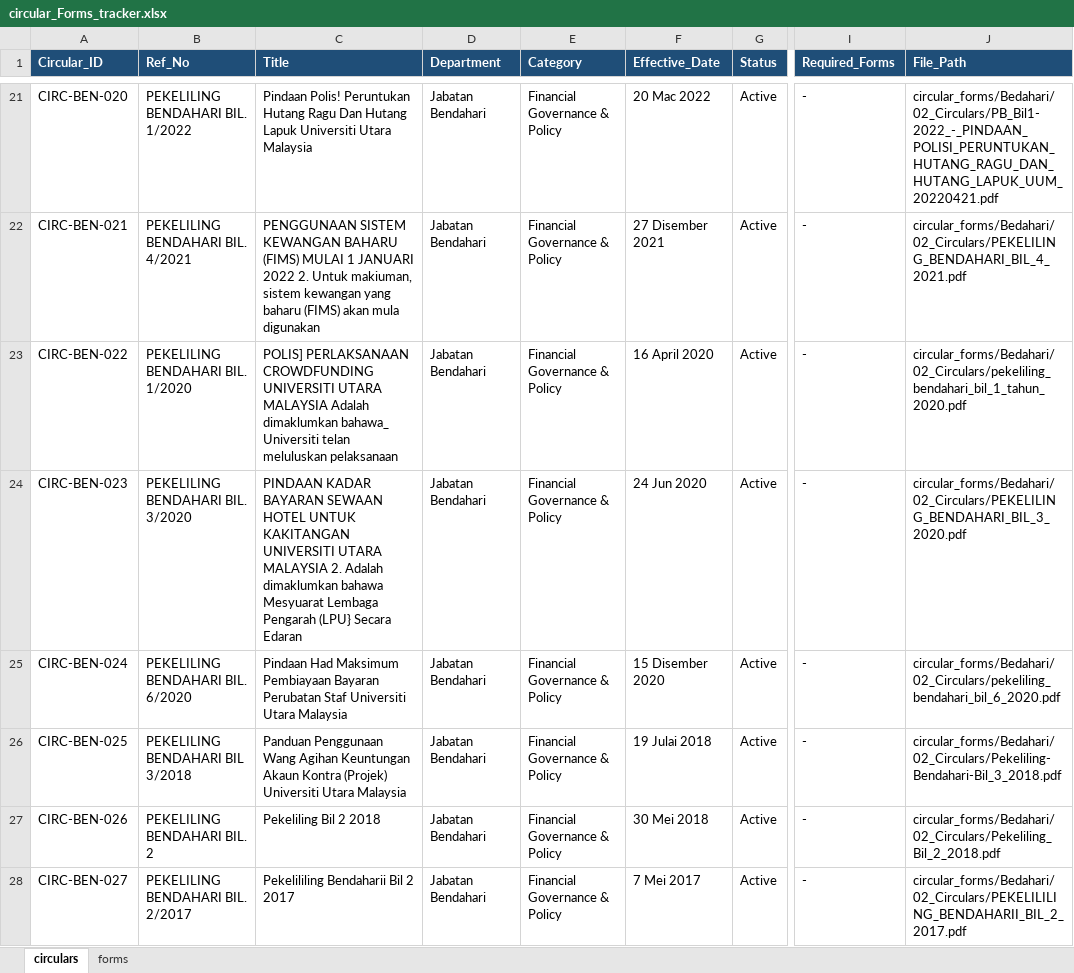
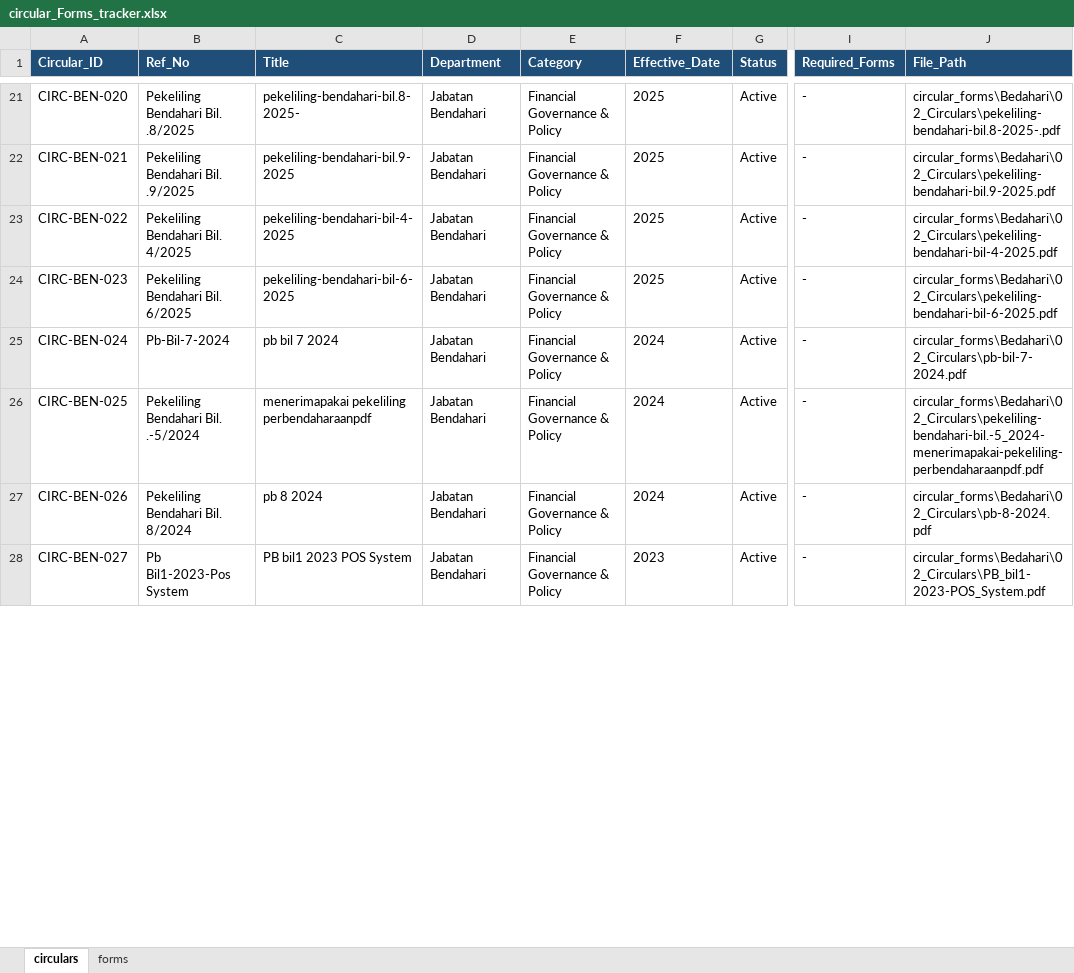
Before and after one commit to sabba-san/llm-circular-uum, an Excel workbook: circular_Forms_tracker.xlsx, sheet circulars, drawn as a sheet; only a part is shown, gaps mark what is left out; values as stored, in another font and other column widths than the file's, no borders; the diff covers the shown part only; the diff names each change by its address in the sheet, - before the commit and + after, or states it on an @@ line.

Commit message:
Add ICC circulars and forms - Phase 1 collection (Lia)

```diff
--- a/circular_Forms_tracker.xlsx (sheet circulars)
+++ b/circular_Forms_tracker.xlsx (sheet circulars)
-B21 (Ref_No): PEKELILING BENDAHARI BIL. 1/2022
+B21 (Ref_No): Pekeliling Bendahari Bil. .8/2025
-C21 (Title): Pindaan Polis! Peruntukan Hutang Ragu Dan Hutang Lapuk Universiti Utara Malaysia
+C21 (Title): pekeliling-bendahari-bil.8-2025-
-F21 (Effective_Date): 20 Mac 2022
+F21 (Effective_Date): 2025
-J21 (File_Path): circular_forms/Bedahari/02_Circulars/PB_Bil1-2022_-_PINDAAN_POLISI_PERUNTUKAN_HUTANG_RAGU_DAN_HUTANG_LAPUK_UUM_20220421.pdf
+J21 (File_Path): circular_forms\Bedahari\02_Circulars\pekeliling-bendahari-bil.8-2025-.pdf
-B22 (Ref_No): PEKELILING BENDAHARI BIL. 4/2021
+B22 (Ref_No): Pekeliling Bendahari Bil. .9/2025
-C22 (Title): PENGGUNAAN SISTEM KEWANGAN BAHARU (FIMS) MULAI 1 JANUARI 2022 2. Untuk makiuman, sistem kewangan yang baharu (FIMS) akan mula digunakan
+C22 (Title): pekeliling-bendahari-bil.9-2025
-F22 (Effective_Date): 27 Disember 2021
+F22 (Effective_Date): 2025
-J22 (File_Path): circular_forms/Bedahari/02_Circulars/PEKELILING_BENDAHARI_BIL_4_2021.pdf
+J22 (File_Path): circular_forms\Bedahari\02_Circulars\pekeliling-bendahari-bil.9-2025.pdf
-B23 (Ref_No): PEKELILING BENDAHARI BIL. 1/2020
+B23 (Ref_No): Pekeliling Bendahari Bil. 4/2025
-C23 (Title): POLIS] PERLAKSANAAN CROWDFUNDING UNIVERSITI UTARA MALAYSIA Adalah dimaklumkan bahawa_ Universiti telan meluluskan pelaksanaan
+C23 (Title): pekeliling-bendahari-bil-4-2025
-F23 (Effective_Date): 16 April 2020
+F23 (Effective_Date): 2025
-J23 (File_Path): circular_forms/Bedahari/02_Circulars/pekeliling_bendahari_bil_1_tahun_2020.pdf
+J23 (File_Path): circular_forms\Bedahari\02_Circulars\pekeliling-bendahari-bil-4-2025.pdf
-B24 (Ref_No): PEKELILING BENDAHARI BIL. 3/2020
+B24 (Ref_No): Pekeliling Bendahari Bil. 6/2025
-C24 (Title): PINDAAN KADAR BAYARAN SEWAAN HOTEL UNTUK KAKITANGAN UNIVERSITI UTARA MALAYSIA 2. Adalah dimaklumkan bahawa Mesyuarat Lembaga Pengarah (LPU} Secara Edaran
+C24 (Title): pekeliling-bendahari-bil-6-2025
-F24 (Effective_Date): 24 Jun 2020
+F24 (Effective_Date): 2025
-J24 (File_Path): circular_forms/Bedahari/02_Circulars/PEKELILING_BENDAHARI_BIL_3_2020.pdf
+J24 (File_Path): circular_forms\Bedahari\02_Circulars\pekeliling-bendahari-bil-6-2025.pdf
-B25 (Ref_No): PEKELILING BENDAHARI BIL. 6/2020
+B25 (Ref_No): Pb-Bil-7-2024
-C25 (Title): Pindaan Had Maksimum Pembiayaan Bayaran Perubatan Staf Universiti Utara Malaysia
+C25 (Title): pb bil 7 2024
-F25 (Effective_Date): 15 Disember 2020
+F25 (Effective_Date): 2024
-J25 (File_Path): circular_forms/Bedahari/02_Circulars/pekeliling_bendahari_bil_6_2020.pdf
+J25 (File_Path): circular_forms\Bedahari\02_Circulars\pb-bil-7-2024.pdf
-B26 (Ref_No): PEKELILING BENDAHARI BIL 3/2018
+B26 (Ref_No): Pekeliling Bendahari Bil. .-5/2024
-C26 (Title): Panduan Penggunaan Wang Agihan Keuntungan Akaun Kontra (Projek) Universiti Utara Malaysia
+C26 (Title): menerimapakai pekeliling perbendaharaanpdf
-F26 (Effective_Date): 19 Julai 2018
+F26 (Effective_Date): 2024
-J26 (File_Path): circular_forms/Bedahari/02_Circulars/Pekeliling-Bendahari-Bil_3_2018.pdf
+J26 (File_Path): circular_forms\Bedahari\02_Circulars\pekeliling-bendahari-bil.-5_2024-menerimapakai-pekeliling-perbendaharaanpdf.pdf
-B27 (Ref_No): PEKELILING BENDAHARI BIL. 2
+B27 (Ref_No): Pekeliling Bendahari Bil. 8/2024
-C27 (Title): Pekeliling Bil 2 2018
+C27 (Title): pb 8 2024
-F27 (Effective_Date): 30 Mei 2018
+F27 (Effective_Date): 2024
-J27 (File_Path): circular_forms/Bedahari/02_Circulars/Pekeliling_Bil_2_2018.pdf
+J27 (File_Path): circular_forms\Bedahari\02_Circulars\pb-8-2024.pdf
-B28 (Ref_No): PEKELILING BENDAHARI BIL. 2/2017
+B28 (Ref_No): Pb Bil1-2023-Pos System
-C28 (Title): Pekelililing Bendaharii Bil 2 2017
+C28 (Title): PB bil1 2023 POS System
-F28 (Effective_Date): 7 Mei 2017
+F28 (Effective_Date): 2023
-J28 (File_Path): circular_forms/Bedahari/02_Circulars/PEKELILILING_BENDAHARII_BIL_2_2017.pdf
+J28 (File_Path): circular_forms\Bedahari\02_Circulars\PB_bil1-2023-POS_System.pdf
```
Also changed, not shown: 21 added rows, 14 removed rows and 788 edited cells elsewhere in this sheet, sheet forms, 38 other files.
